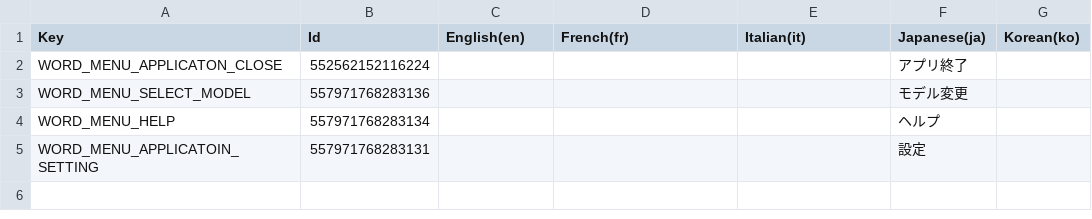
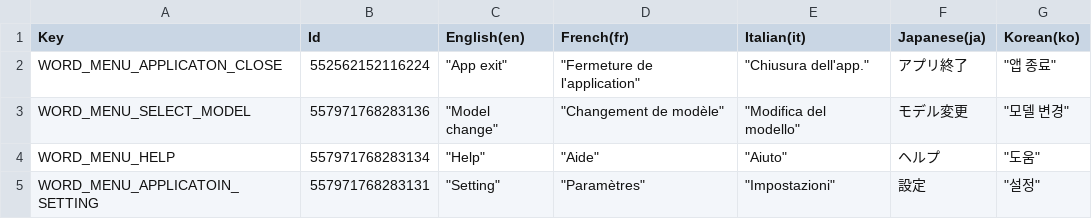
Before and after one commit to MidraLab/uDesktopMascot, a CSV file: Assets/uDesktopMascot/LocalizationTable/LocalizationTable.csv, drawn as a sheet; the diff names each change by its address in the sheet, - before the commit and + after, or states it on an @@ line.

```diff
--- a/Assets/uDesktopMascot/LocalizationTable/LocalizationTable.csv
+++ b/Assets/uDesktopMascot/LocalizationTable/LocalizationTable.csv
-C2 (English(en)): (empty)
+C2 (English(en)): "App exit"
-D2 (French(fr)): (empty)
+D2 (French(fr)): "Fermeture de l'application"
-E2 (Italian(it)): (empty)
+E2 (Italian(it)): "Chiusura dell'app."
-G2 (Korean(ko)): (empty)
+G2 (Korean(ko)): "앱 종료"
-C3 (English(en)): (empty)
+C3 (English(en)): "Model change"
-D3 (French(fr)): (empty)
+D3 (French(fr)): "Changement de modèle"
-E3 (Italian(it)): (empty)
+E3 (Italian(it)): "Modifica del modello"
-G3 (Korean(ko)): (empty)
+G3 (Korean(ko)): "모델 변경"
-C4 (English(en)): (empty)
+C4 (English(en)): "Help"
-D4 (French(fr)): (empty)
+D4 (French(fr)): "Aide"
-E4 (Italian(it)): (empty)
+E4 (Italian(it)): "Aiuto"
-G4 (Korean(ko)): (empty)
+G4 (Korean(ko)): "도움"
-C5 (English(en)): (empty)
+C5 (English(en)): "Setting"
-D5 (French(fr)): (empty)
+D5 (French(fr)): "Paramètres"
-E5 (Italian(it)): (empty)
+E5 (Italian(it)): "Impostazioni"
-G5 (Korean(ko)): (empty)
+G5 (Korean(ko)): "설정"
```
